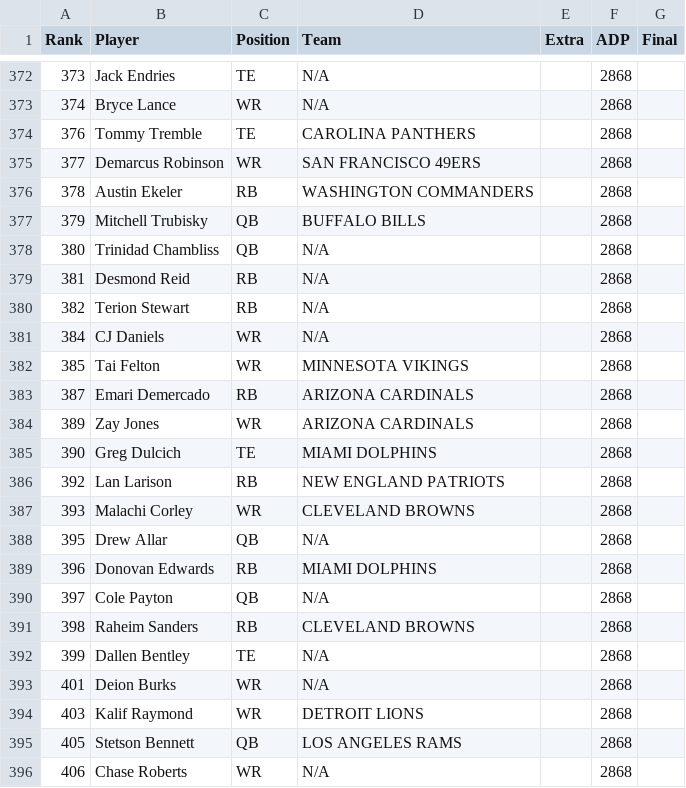
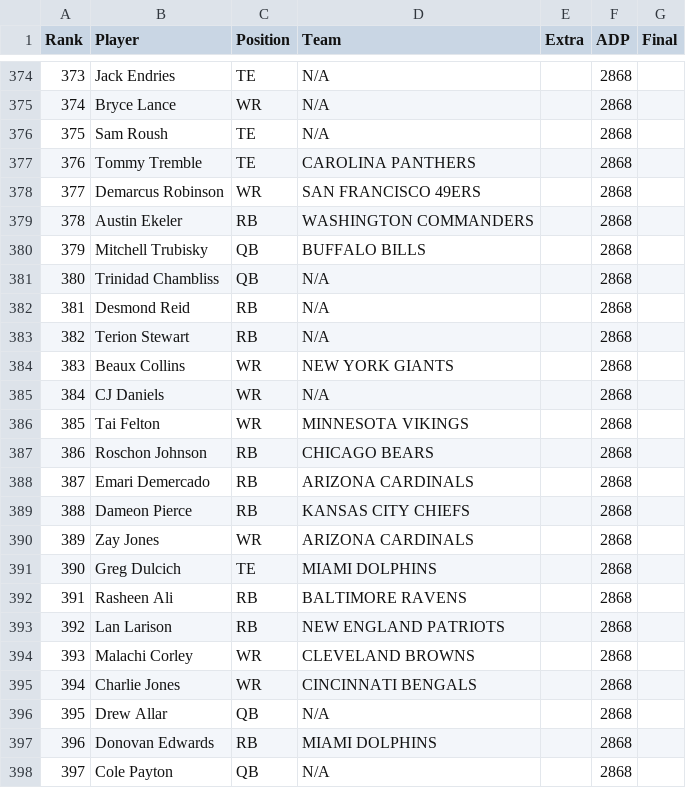
Before and after one commit to Louieza23/draft-compass-rankings, a CSV file: data/processed/underdog/rankings-latest.csv, drawn as a sheet; only a part is shown, gaps mark what is left out; the shorter side is filled out with more unchanged rows; the diff covers the shown part only.

```diff
--- a/data/processed/underdog/rankings-latest.csv
+++ b/data/processed/underdog/rankings-latest.csv
@@ -373,2 +375,3 @@ Rank,Player,Position,Team,Extra,ADP,Final
 374,Bryce Lance,WR,N/A,,2868,
+375,Sam Roush,TE,N/A,,2868,
 376,Tommy Tremble,TE,CAROLINA PANTHERS,,2868,
@@ -380,9 +383,14 @@ Rank,Player,Position,Team,Extra,ADP,Final
 382,Terion Stewart,RB,N/A,,2868,
+383,Beaux Collins,WR,NEW YORK GIANTS,,2868,
 384,CJ Daniels,WR,N/A,,2868,
 385,Tai Felton,WR,MINNESOTA VIKINGS,,2868,
+386,Roschon Johnson,RB,CHICAGO BEARS,,2868,
 387,Emari Demercado,RB,ARIZONA CARDINALS,,2868,
+388,Dameon Pierce,RB,KANSAS CITY CHIEFS,,2868,
 389,Zay Jones,WR,ARIZONA CARDINALS,,2868,
 390,Greg Dulcich,TE,MIAMI DOLPHINS,,2868,
+391,Rasheen Ali,RB,BALTIMORE RAVENS,,2868,
 392,Lan Larison,RB,NEW ENGLAND PATRIOTS,,2868,
 393,Malachi Corley,WR,CLEVELAND BROWNS,,2868,
+394,Charlie Jones,WR,CINCINNATI BENGALS,,2868,
 395,Drew Allar,QB,N/A,,2868,
```
Also changed, not shown: 5 added rows and 10 removed rows elsewhere in this file, data/processed/fantasycalc/rankings-dynasty_1qb-latest.csv, data/processed/fantasycalc/rankings-redraft_1qb-latest.csv, 28 other files.
